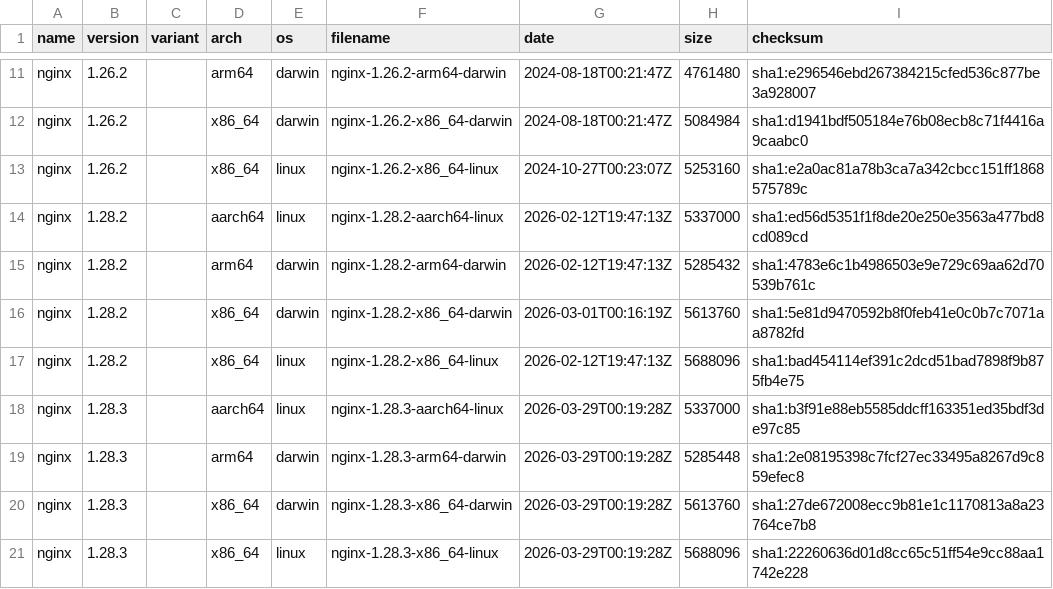
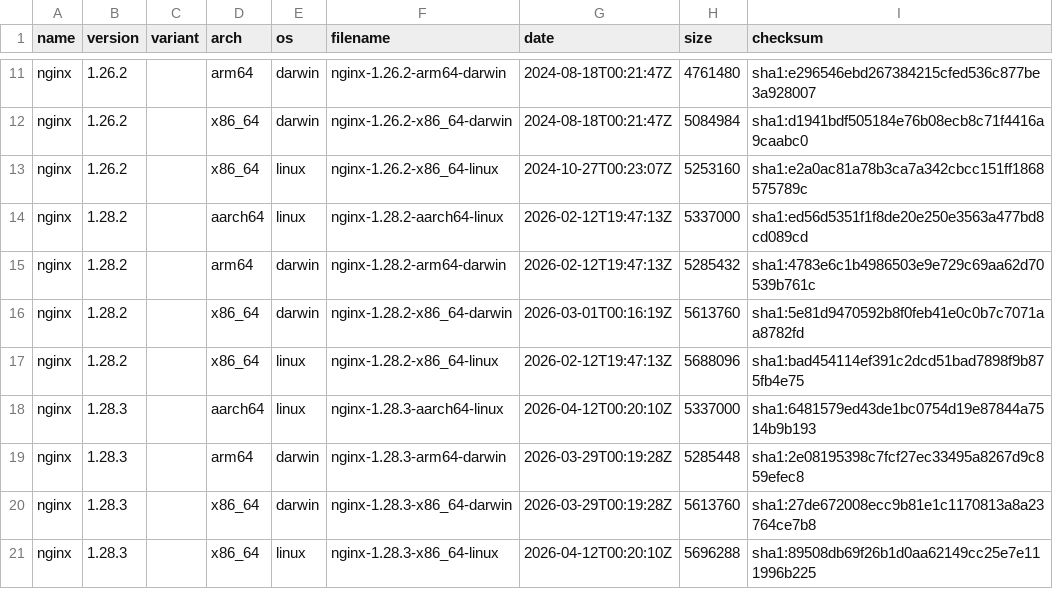
Before and after one commit to hallme/nginx-binaries, a CSV file: index.csv, drawn as a sheet; only a part is shown, gaps mark what is left out.

```diff
--- a/index.csv
+++ b/index.csv
@@ -17,5 +17,5 @@ nginx,1.28.2,,x86_64,darwin,nginx-1.28.2-x86_64-darwin,2026-03-01T00:16:19Z,5613
 nginx,1.28.2,,x86_64,linux,nginx-1.28.2-x86_64-linux,2026-02-12T19:47:13Z,5688096,sha1:bad454114ef391c2dcd51bad7898f9b875fb4e75
-nginx,1.28.3,,aarch64,linux,nginx-1.28.3-aarch64-linux,2026-03-29T00:19:28Z,5337000,sha1:b3f91e88eb5585ddcff163351ed35bdf3de97c85
+nginx,1.28.3,,aarch64,linux,nginx-1.28.3-aarch64-linux,2026-04-12T00:20:10Z,5337000,sha1:6481579ed43de1bc0754d19e87844a7514b9b193
 nginx,1.28.3,,arm64,darwin,nginx-1.28.3-arm64-darwin,2026-03-29T00:19:28Z,5285448,sha1:2e08195398c7fcf27ec33495a8267d9c859efec8
 nginx,1.28.3,,x86_64,darwin,nginx-1.28.3-x86_64-darwin,2026-03-29T00:19:28Z,5613760,sha1:27de672008ecc9b81e1c1170813a8a23764ce7b8
-nginx,1.28.3,,x86_64,linux,nginx-1.28.3-x86_64-linux,2026-03-29T00:19:28Z,5688096,sha1:22260636d01d8cc65c51ff54e9cc88aa1742e228
+nginx,1.28.3,,x86_64,linux,nginx-1.28.3-x86_64-linux,2026-04-12T00:20:10Z,5696288,sha1:89508db69f26b1d0aa62149cc25e7e111996b225
```
Also changed, not shown: 7 other files.
